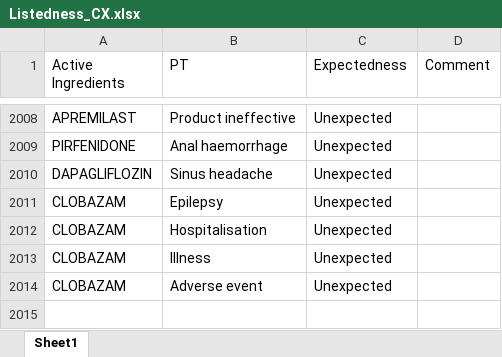
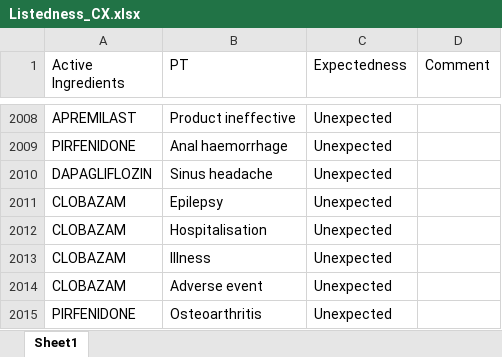
Before and after one commit to JPadhy0680/PV-Automation-Hub-Test, an Excel workbook: data/Listedness_CX.xlsx, sheet Sheet1, drawn as a sheet; only a part is shown, gaps mark what is left out; values as stored, in another font and other column widths than the file's, no borders; the diff names each change by its address in the sheet, - before the commit and + after, or states it on an @@ line.

Commit message:
Update listedness: PIRFENIDONE / Osteoarthritis

```diff
--- a/data/Listedness_CX.xlsx (sheet Sheet1)
+++ b/data/Listedness_CX.xlsx (sheet Sheet1)
+row 2015: PIRFENIDONE | Osteoarthritis | Unexpected
```
